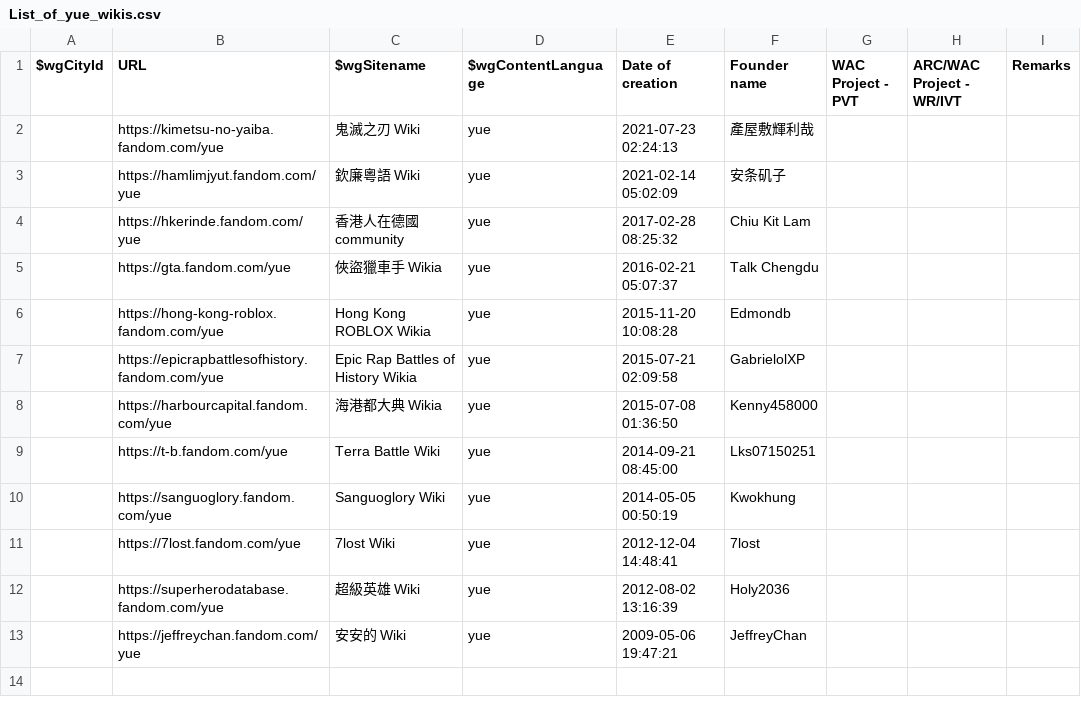
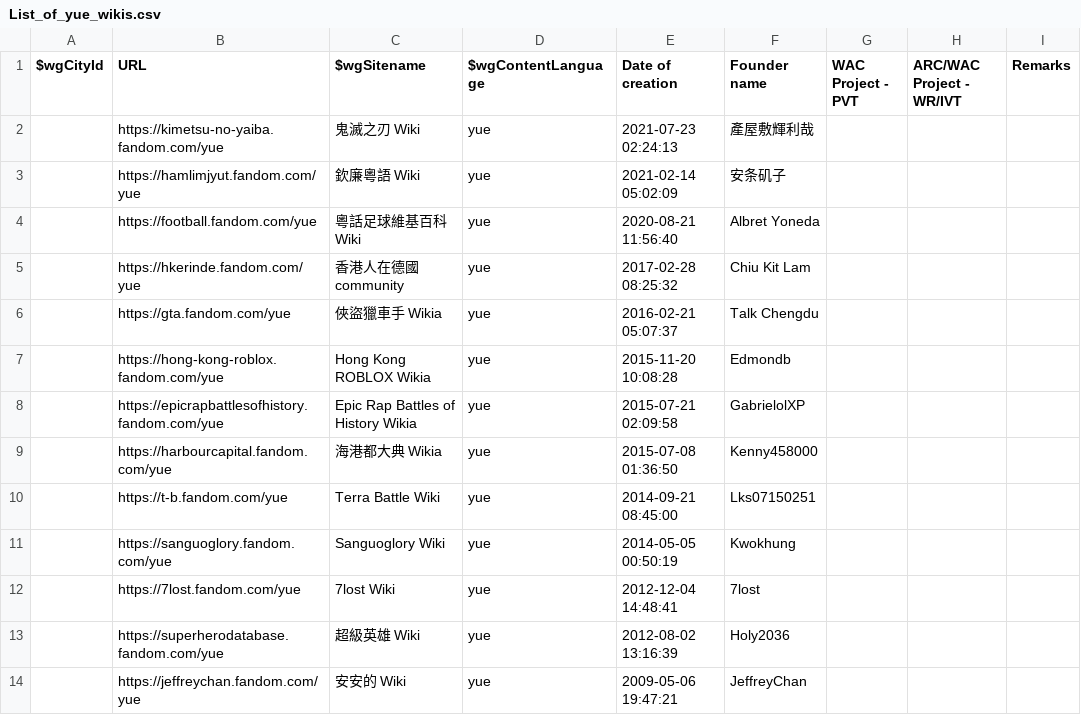
Before and after one commit to fandom-zh/fandom-zh-doc, a CSV file: List_of_yue_wikis.csv, drawn as a sheet.

Commit message:
Update List_of_yue_wikis.csv

```diff
--- a/List_of_yue_wikis.csv
+++ b/List_of_yue_wikis.csv
@@ -3,2 +3,3 @@
 "","https://hamlimjyut.fandom.com/yue","欽廉粵語 Wiki","yue","2021-02-14 05:02:09","安条矶子","","",""
+"","https://football.fandom.com/yue","粵話足球維基百科 Wiki","yue","2020-08-21 11:56:40","Albret Yoneda","","",""
 "","https://hkerinde.fandom.com/yue","香港人在德國 community","yue","2017-02-28 08:25:32","Chiu Kit Lam","","",""
```
